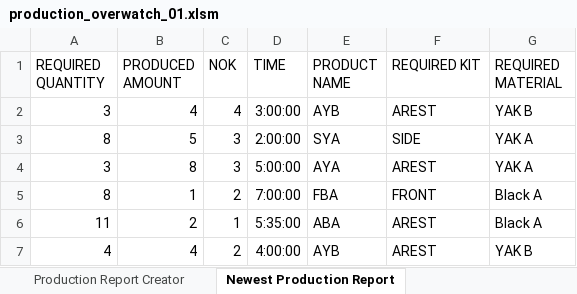
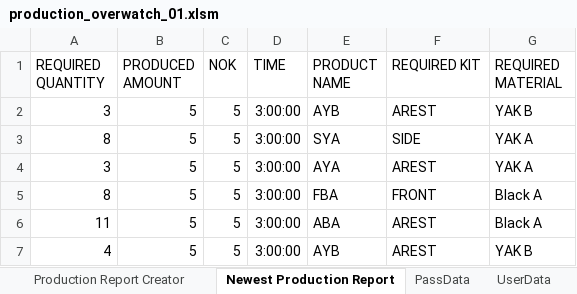
Before and after one commit to PatrykCholewa/Production-Overwatch, an Excel workbook: production_overwatch_01.xlsm, sheet Newest Production Report, drawn as a sheet; values as stored, in another font and other column widths than the file's, no borders; the diff names each change by its address in the sheet, - before the commit and + after, or states it on an @@ line.

```diff
--- a/production_overwatch_01.xlsm (sheet Newest Production Report)
+++ b/production_overwatch_01.xlsm (sheet Newest Production Report)
+sheet tab: PassData
+sheet tab: UserData
-B2 (PRODUCED AMOUNT): 4
+B2 (PRODUCED AMOUNT): 5
-C2 (NOK): 4
+C2 (NOK): 5
-C3:C4 (NOK): 3
+C3:C4 (NOK): 5
-D3 (TIME): 2:00:00
+D3 (TIME): 3:00:00
-B4 (PRODUCED AMOUNT): 8
+B4 (PRODUCED AMOUNT): 5
-D4 (TIME): 5:00:00
+D4 (TIME): 3:00:00
-B5 (PRODUCED AMOUNT): 1
+B5 (PRODUCED AMOUNT): 5
-C5 (NOK): 2
+C5 (NOK): 5
-D5 (TIME): 7:00:00
+D5 (TIME): 3:00:00
-B6 (PRODUCED AMOUNT): 2
+B6 (PRODUCED AMOUNT): 5
-C6 (NOK): 1
+C6 (NOK): 5
-D6 (TIME): 5:35:00
+D6 (TIME): 3:00:00
-B7 (PRODUCED AMOUNT): 4
+B7 (PRODUCED AMOUNT): 5
-C7 (NOK): 2
+C7 (NOK): 5
-D7 (TIME): 4:00:00
+D7 (TIME): 3:00:00
```
Also changed, not shown: sheet Production Report Creator, charts or pictures, 8 other files.
